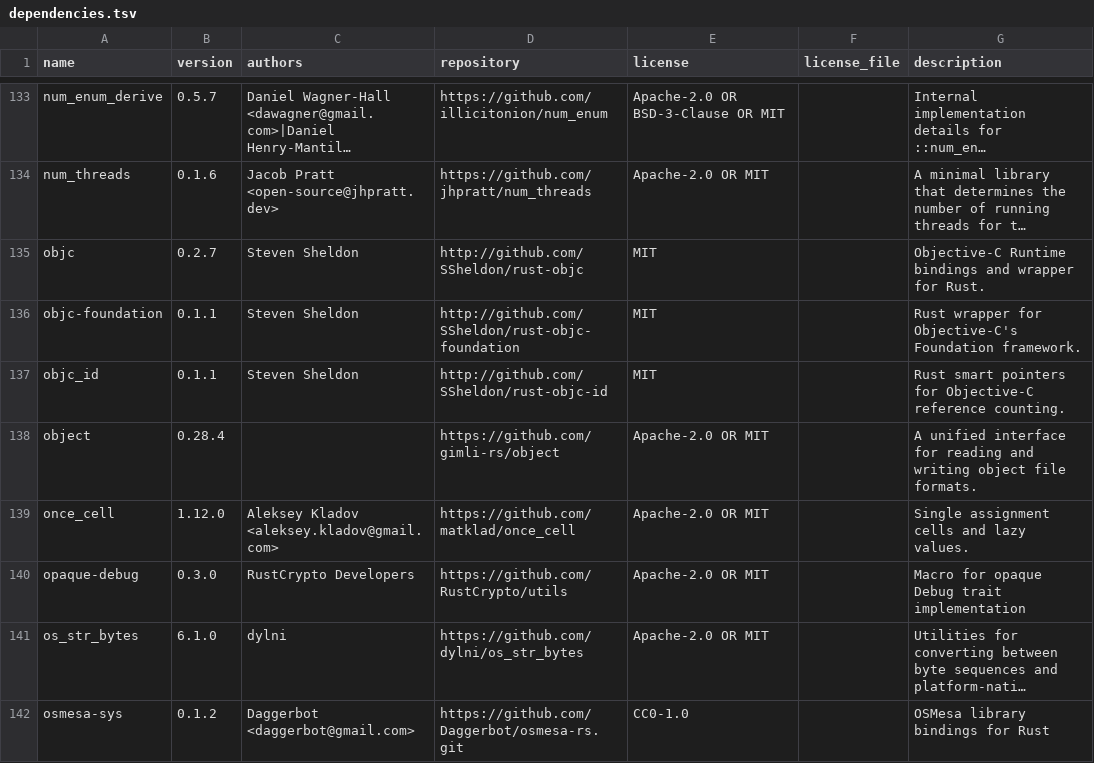
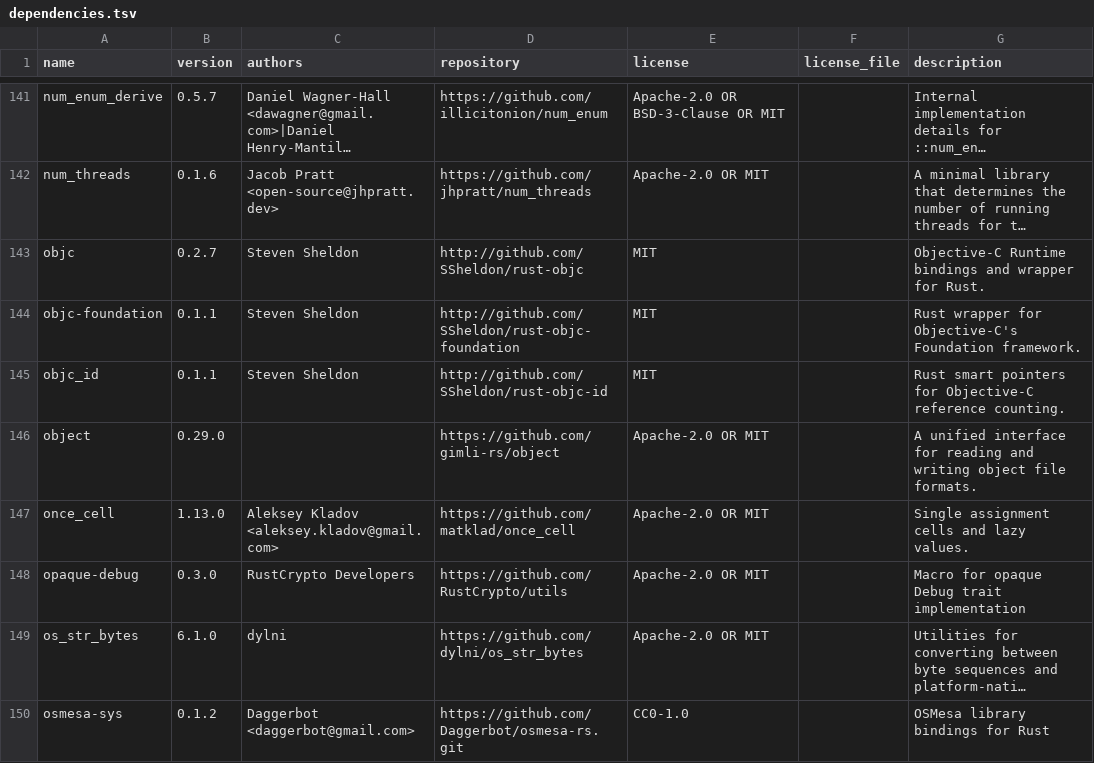
Before and after one commit to alexjago/nparty, a TSV file: src/dependencies.tsv, drawn as a sheet; only a part is shown, gaps mark what is left out; long unchanged cells end in …; the diff covers the shown part only.

```diff
--- a/src/dependencies.tsv
+++ b/src/dependencies.tsv
@@ -137,4 +145,4 @@ objc-foundation	0.1.1	Steven Sheldon	http://github.com/SSheldon/rust-objc-founda
 objc_id	0.1.1	Steven Sheldon	http://github.com/SSheldon/rust-objc-id	MIT		Rust smart pointers for Objective-C reference counting.
-object	0.28.4		https://github.com/gimli-rs/object	Apache-2.0 OR MIT		A unified interface for reading and writing object file formats.
-once_cell	1.12.0	Aleksey Kladov <aleksey.kladov@gmail.com>	https://github.com/matklad/once_cell	Apache-2.0 OR MIT		Single assignment cells and lazy values.
+object	0.29.0		https://github.com/gimli-rs/object	Apache-2.0 OR MIT		A unified interface for reading and writing object file formats.
+once_cell	1.13.0	Aleksey Kladov <aleksey.kladov@gmail.com>	https://github.com/matklad/once_cell	Apache-2.0 OR MIT		Single assignment cells and lazy values.
 opaque-debug	0.3.0	RustCrypto Developers	https://github.com/RustCrypto/utils	Apache-2.0 OR MIT		Macro for opaque Debug trait implementation
```
Also changed, not shown: 24 added rows, 1 removed row and 19 edited cells elsewhere in this file, 2 other files.
